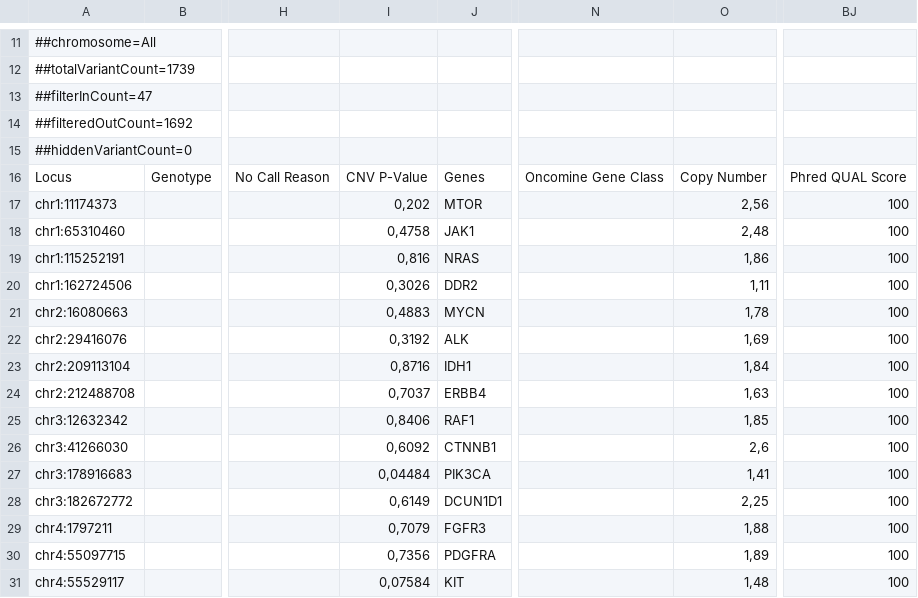
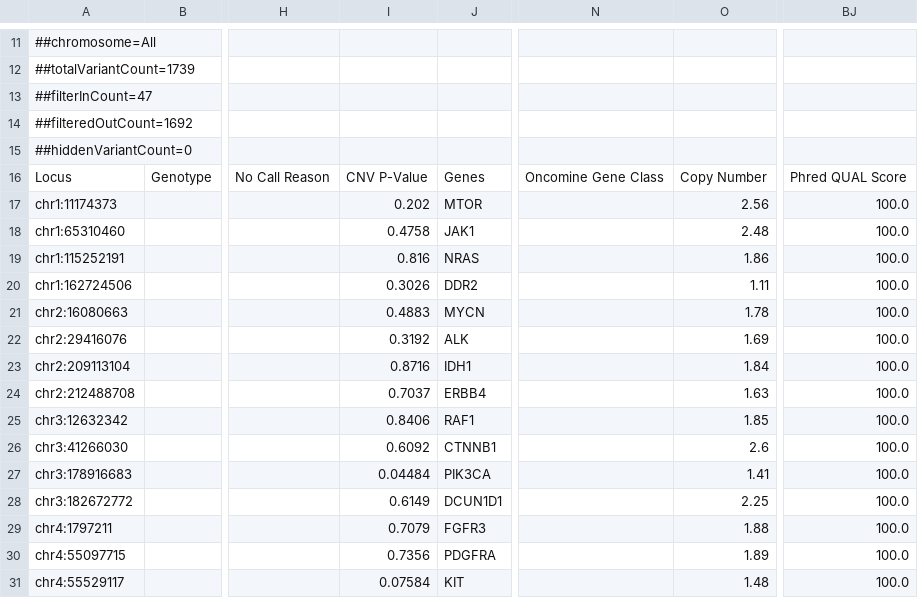
Before and after one commit to raquelromgar/TFM_UOC_RRG, a TSV file: Samples/Caso2_CNVs.tsv, drawn as a sheet; only a part is shown, gaps mark what is left out; the diff covers the shown part only; the diff names each change by its address in the sheet, - before the commit and + after, or states it on an @@ line.

```diff
--- a/Samples/Caso2_CNVs.tsv
+++ b/Samples/Caso2_CNVs.tsv
-I17: 0,202
+I17: 0.202
-O17: 2,56
+O17: 2.56
-BJ17:BJ31: 100
+BJ17:BJ31: 100.0
-I18: 0,4758
+I18: 0.4758
-O18: 2,48
+O18: 2.48
-I19: 0,816
+I19: 0.816
-O19: 1,86
+O19: 1.86
-I20: 0,3026
+I20: 0.3026
-O20: 1,11
+O20: 1.11
-I21: 0,4883
+I21: 0.4883
-O21: 1,78
+O21: 1.78
-I22: 0,3192
+I22: 0.3192
-O22: 1,69
+O22: 1.69
-I23: 0,8716
+I23: 0.8716
-O23: 1,84
+O23: 1.84
-I24: 0,7037
+I24: 0.7037
-O24: 1,63
+O24: 1.63
-I25: 0,8406
+I25: 0.8406
-O25: 1,85
+O25: 1.85
-I26: 0,6092
+I26: 0.6092
-O26: 2,6
+O26: 2.6
-I27: 0,04484
+I27: 0.04484
-O27: 1,41
+O27: 1.41
-I28: 0,6149
+I28: 0.6149
-O28: 2,25
+O28: 2.25
-I29: 0,7079
+I29: 0.7079
-O29: 1,88
+O29: 1.88
-I30: 0,7356
+I30: 0.7356
-O30: 1,89
+O30: 1.89
-I31: 0,07584
+I31: 0.07584
-O31: 1,48
+O31: 1.48
```
Also changed, not shown: 96 edited cells elsewhere in this file, Samples/Caso1_CNVs.tsv, Samples/Caso3_CNVs.tsv, 2 other files.
